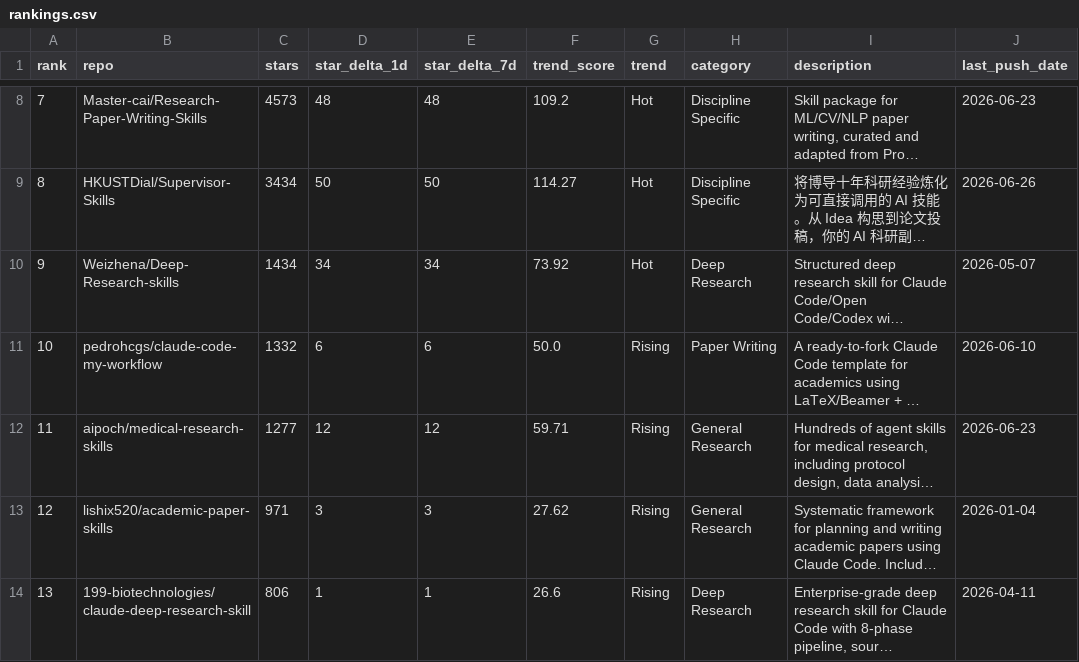
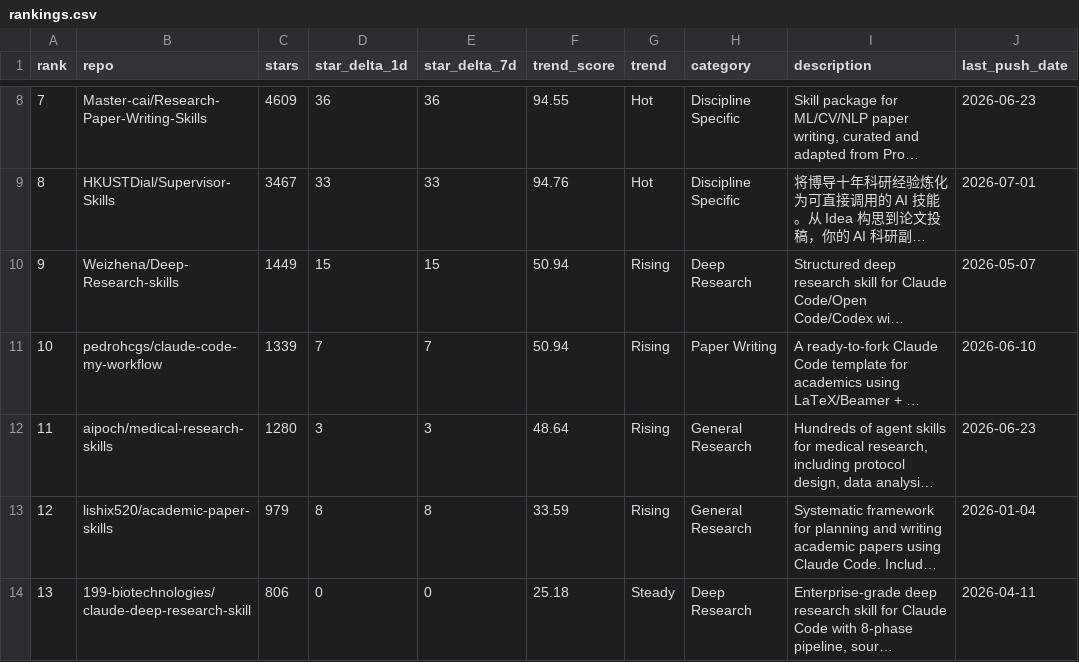
Before and after one commit to kael-odin/awesome-academic-research-skills, a CSV file: data/rankings.csv, drawn as a sheet; only a part is shown, gaps mark what is left out; long unchanged cells end in …; the diff covers the shown part only; the diff names each change by its address in the sheet, - before the commit and + after, or states it on an @@ line.

```diff
--- a/data/rankings.csv
+++ b/data/rankings.csv
-C8 (stars): 4573
+C8 (stars): 4609
-D8 (star_delta_1d): 48
+D8 (star_delta_1d): 36
-E8 (star_delta_7d): 48
+E8 (star_delta_7d): 36
-F8 (trend_score): 109.2
+F8 (trend_score): 94.55
-C9 (stars): 3434
+C9 (stars): 3467
-D9 (star_delta_1d): 50
+D9 (star_delta_1d): 33
-E9 (star_delta_7d): 50
+E9 (star_delta_7d): 33
-F9 (trend_score): 114.27
+F9 (trend_score): 94.76
-J9 (last_push_date): 2026-06-26
+J9 (last_push_date): 2026-07-01
-C10 (stars): 1434
+C10 (stars): 1449
-D10 (star_delta_1d): 34
+D10 (star_delta_1d): 15
-E10 (star_delta_7d): 34
+E10 (star_delta_7d): 15
-F10 (trend_score): 73.92
+F10 (trend_score): 50.94
-G10 (trend): Hot
+G10 (trend): Rising
-C11 (stars): 1332
+C11 (stars): 1339
-D11 (star_delta_1d): 6
+D11 (star_delta_1d): 7
-E11 (star_delta_7d): 6
+E11 (star_delta_7d): 7
-F11 (trend_score): 50.0
+F11 (trend_score): 50.94
-C12 (stars): 1277
+C12 (stars): 1280
-D12 (star_delta_1d): 12
+D12 (star_delta_1d): 3
-E12 (star_delta_7d): 12
+E12 (star_delta_7d): 3
-F12 (trend_score): 59.71
+F12 (trend_score): 48.64
-C13 (stars): 971
+C13 (stars): 979
-D13 (star_delta_1d): 3
+D13 (star_delta_1d): 8
-E13 (star_delta_7d): 3
+E13 (star_delta_7d): 8
-F13 (trend_score): 27.62
+F13 (trend_score): 33.59
-D14 (star_delta_1d): 1
+D14 (star_delta_1d): 0
-E14 (star_delta_7d): 1
+E14 (star_delta_7d): 0
-F14 (trend_score): 26.6
+F14 (trend_score): 25.18
-G14 (trend): Rising
+G14 (trend): Steady
```
Also changed, not shown: 61 edited cells elsewhere in this file, 3 other files.
